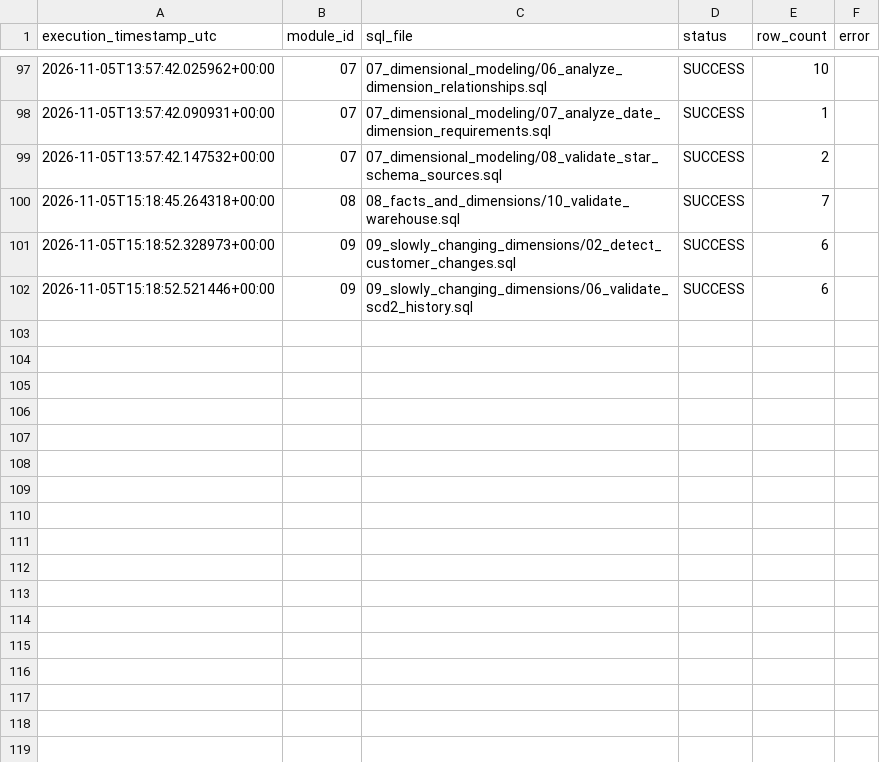
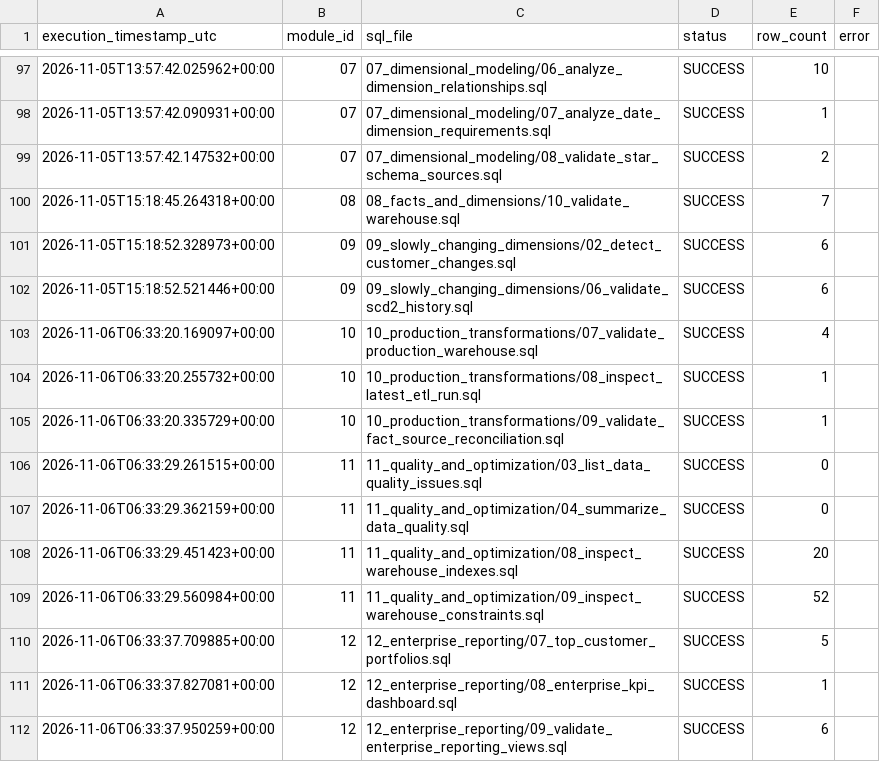
Before and after one commit to linathabet101/enterprise-sql-analytics, a CSV file: reports/execution_log.csv, drawn as a sheet; only a part is shown, gaps mark what is left out; the diff names each change by its address in the sheet, - before the commit and + after, or states it on an @@ line.

Commit message:
Generate reporting exports for modules 10-12

```diff
--- a/reports/execution_log.csv
+++ b/reports/execution_log.csv
+row 103: 2026-11-06T06:33:20.169097+00:00 | 10 | 10_production_transformations/07_validate_production_warehouse.sql | SUCCESS | 4
+row 104: 2026-11-06T06:33:20.255732+00:00 | 10 | 10_production_transformations/08_inspect_latest_etl_run.sql | SUCCESS | 1
+row 105: 2026-11-06T06:33:20.335729+00:00 | 10 | 10_production_transformations/09_validate_fact_source_reconciliation.sql | SUCCESS | 1
+row 106: 2026-11-06T06:33:29.261515+00:00 | 11 | 11_quality_and_optimization/03_list_data_quality_issues.sql | SUCCESS | 0
+row 107: 2026-11-06T06:33:29.362159+00:00 | 11 | 11_quality_and_optimization/04_summarize_data_quality.sql | SUCCESS | 0
+row 108: 2026-11-06T06:33:29.451423+00:00 | 11 | 11_quality_and_optimization/08_inspect_warehouse_indexes.sql | SUCCESS | 20
+row 109: 2026-11-06T06:33:29.560984+00:00 | 11 | 11_quality_and_optimization/09_inspect_warehouse_constraints.sql | SUCCESS | 52
+row 110: 2026-11-06T06:33:37.709885+00:00 | 12 | 12_enterprise_reporting/07_top_customer_portfolios.sql | SUCCESS | 5
+row 111: 2026-11-06T06:33:37.827081+00:00 | 12 | 12_enterprise_reporting/08_enterprise_kpi_dashboard.sql | SUCCESS | 1
+row 112: 2026-11-06T06:33:37.950259+00:00 | 12 | 12_enterprise_reporting/09_validate_enterprise_reporting_views.sql | SUCCESS | 6
```
Also changed, not shown: 20 other files.
